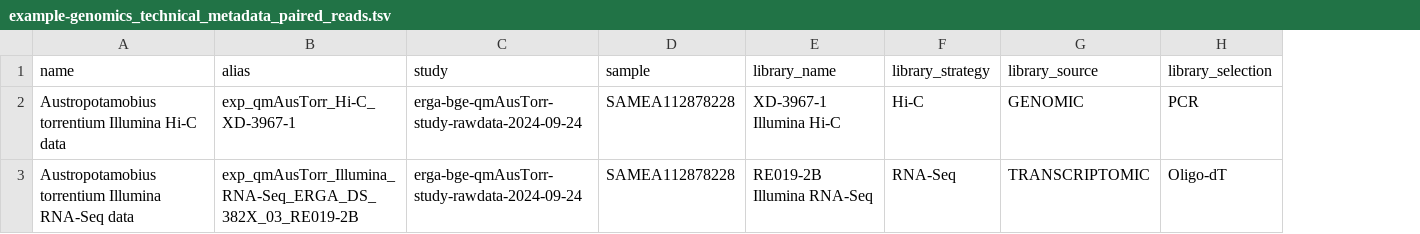
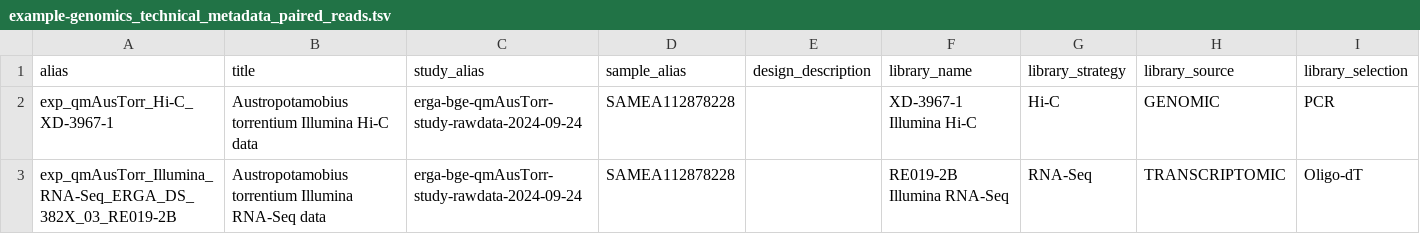
Before and after one commit to ScilifelabDataCentre/scilifelab-metadata-templates, a TSV file: genomics/example-genomics_technical_metadata_paired_reads.tsv, drawn as a sheet; only a part is shown; removed rows and columns are numbered as before the commit, all else as after; the diff names each change by its address in the sheet, - before the commit and + after, or states it on an @@ line.

Commit message:
Update paired example
Change headers to match the template

```diff
--- a/genomics/example-genomics_technical_metadata_paired_reads.tsv
+++ b/genomics/example-genomics_technical_metadata_paired_reads.tsv
-column A (name), rows 2-3: Austropotamobius torrentium Illumina Hi-C data | Austropotamobius torrentium Illumina RNA-Seq data
+column B (title), rows 2-3: Austropotamobius torrentium Illumina Hi-C data | Austropotamobius torrentium Illumina RNA-Seq data
+column E (design_description), empty
-C1: study
+C1: study_alias
-D1: sample
+D1: sample_alias
```
